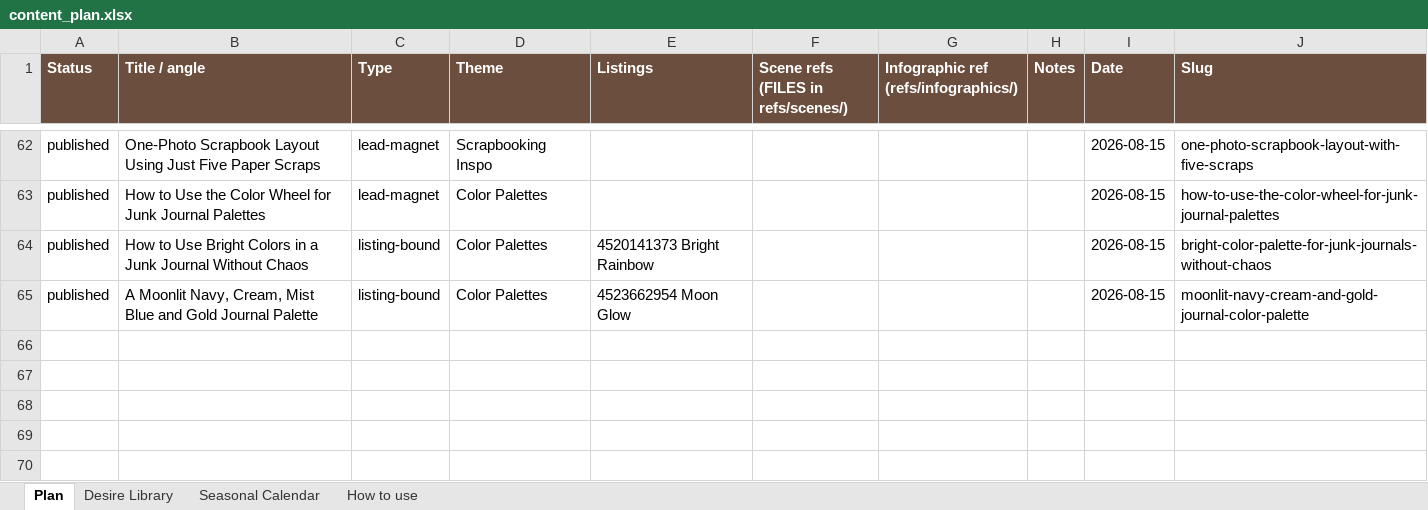
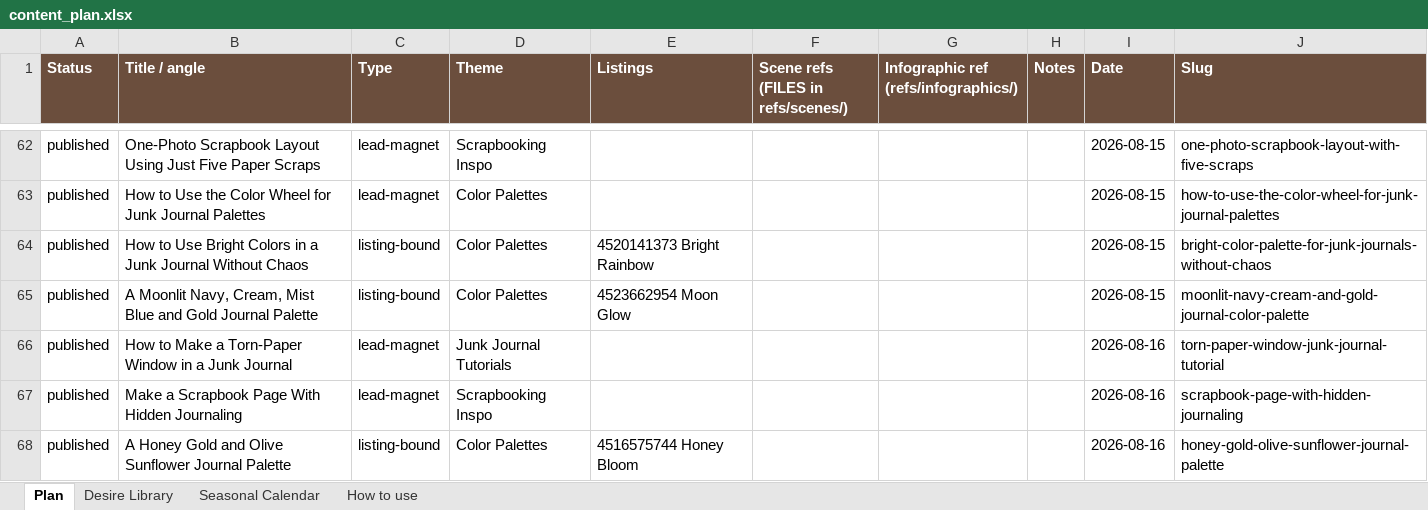
Before and after one commit to sentimentalicaetsy-spec/sentimentalica-site, an Excel workbook: content_plan.xlsx, sheet Plan, drawn as a sheet; only a part is shown, gaps mark what is left out; values as stored, in another font and other column widths than the file's, no borders; the diff names each change by its address in the sheet, - before the commit and + after, or states it on an @@ line.

Commit message:
Publish three new journal articles

```diff
--- a/content_plan.xlsx (sheet Plan)
+++ b/content_plan.xlsx (sheet Plan)
+row 66: published | How to Make a Torn-Paper Window in a Junk Journal | lead-magnet | Junk Journal Tutorials |  |  |  |  | 2026-08-16 | torn-paper-window-junk-journal-tutorial
+row 67: published | Make a Scrapbook Page With Hidden Journaling | lead-magnet | Scrapbooking Inspo |  |  |  |  | 2026-08-16 | scrapbook-page-with-hidden-journaling
+row 68: published | A Honey Gold and Olive Sunflower Journal Palette | listing-bound | Color Palettes | 4516575744 Honey Bloom |  |  |  | 2026-08-16 | honey-gold-olive-sunflower-journal-palette
```
Also changed, not shown: 17 other files.
